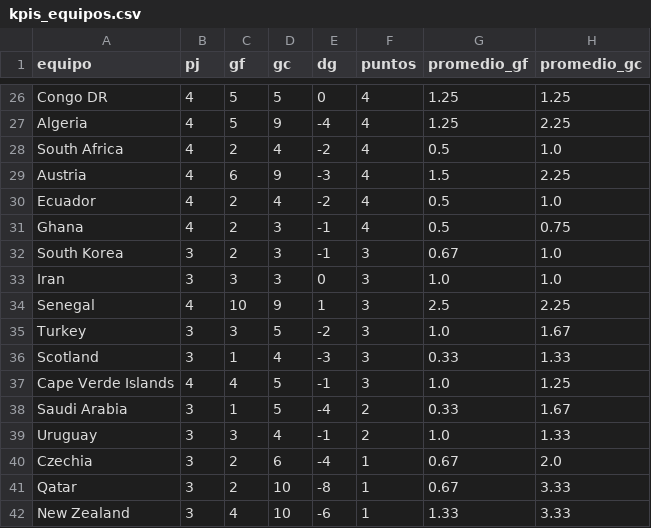
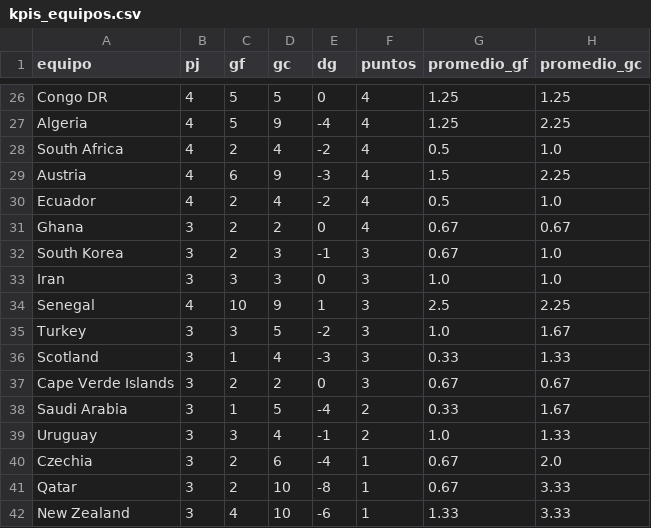
Before and after one commit to dbouzada/mundial-2026-data, a CSV file: data/processed/kpis_equipos.csv, drawn as a sheet; only a part is shown, gaps mark what is left out; the diff covers the shown part only.

```diff
--- a/data/processed/kpis_equipos.csv
+++ b/data/processed/kpis_equipos.csv
@@ -30,3 +30,3 @@ Austria,4,6,9,-3,4,1.5,2.25
 Ecuador,4,2,4,-2,4,0.5,1.0
-Ghana,4,2,3,-1,4,0.5,0.75
+Ghana,3,2,2,0,4,0.67,0.67
 South Korea,3,2,3,-1,3,0.67,1.0
@@ -36,3 +36,3 @@ Turkey,3,3,5,-2,3,1.0,1.67
 Scotland,3,1,4,-3,3,0.33,1.33
-Cape Verde Islands,4,4,5,-1,3,1.0,1.25
+Cape Verde Islands,3,2,2,0,3,0.67,0.67
 Saudi Arabia,3,1,5,-4,2,0.33,1.67
```
Also changed, not shown: 6 added rows, 6 removed rows, 5 moved rows and 11 edited cells elsewhere in this file, data/processed/matches.csv, 2 other files.
